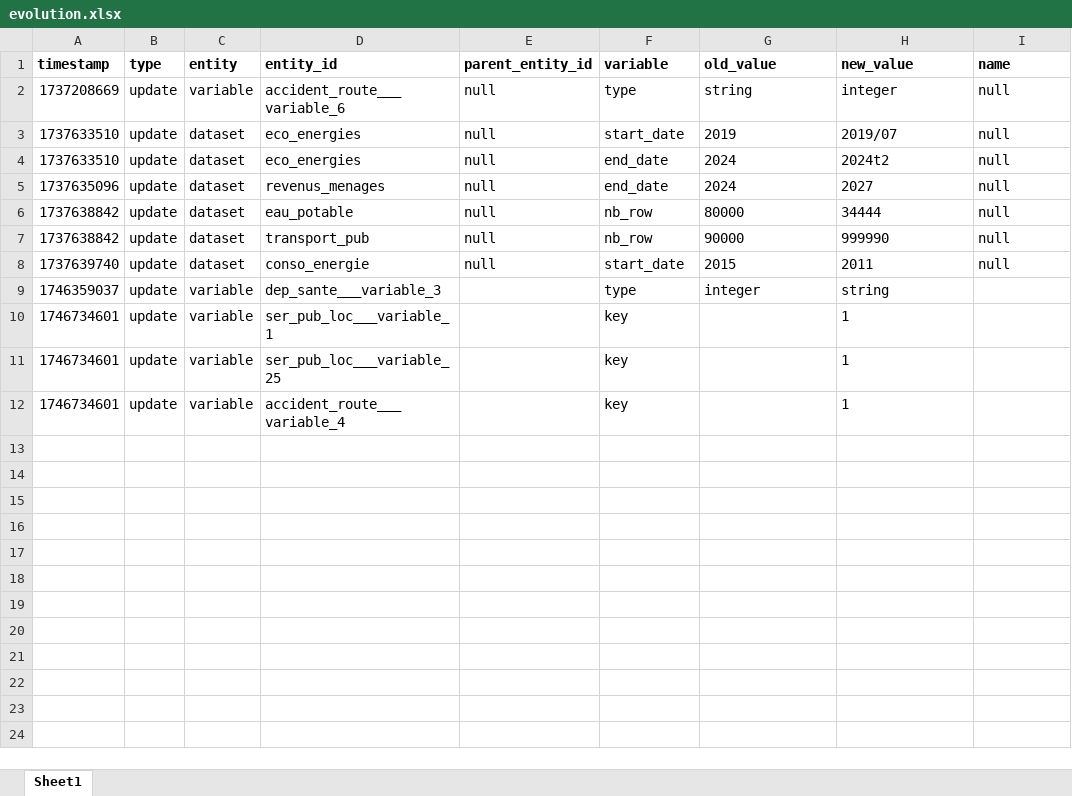
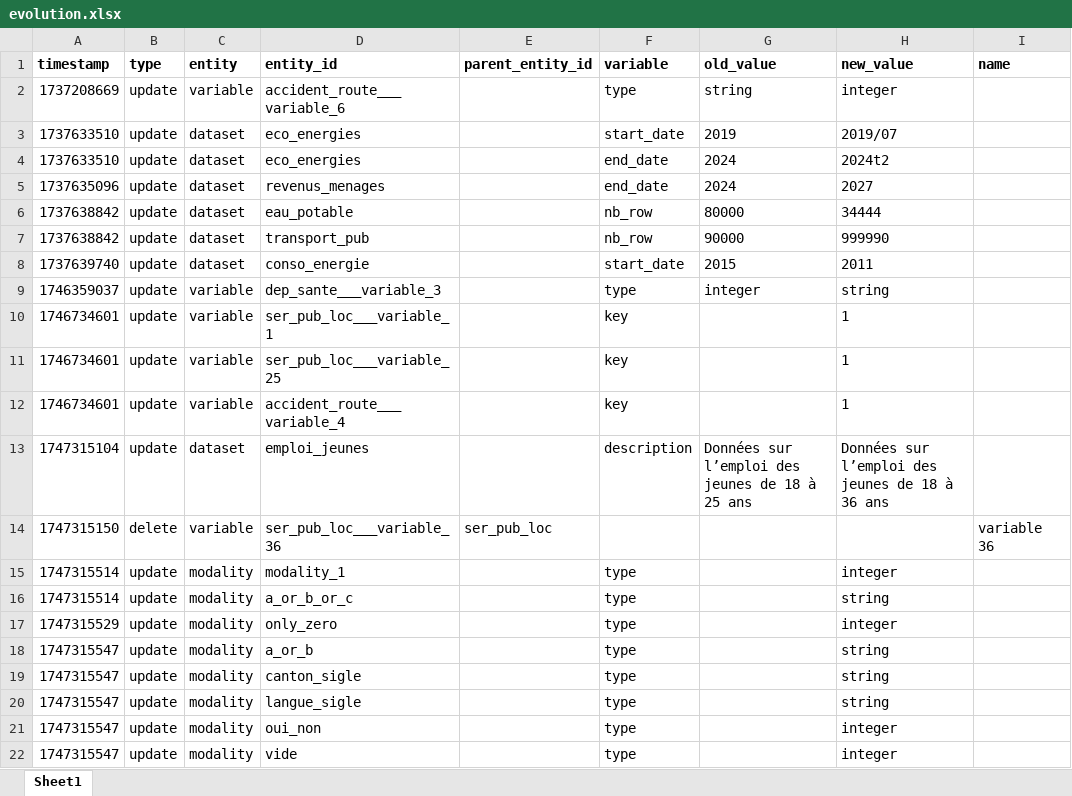
Before and after one commit to bassim-matar/datannur, an Excel workbook: public/data/db_source/evolution.xlsx, sheet Sheet1, drawn as a sheet; values as stored, in another font and other column widths than the file's, no borders; the diff names each change by its address in the sheet, - before the commit and + after, or states it on an @@ line.

```diff
--- a/public/data/db_source/evolution.xlsx (sheet Sheet1)
+++ b/public/data/db_source/evolution.xlsx (sheet Sheet1)
-E2:E8 (parent_entity_id): null
+E2:E8 (parent_entity_id): (empty)
-I2:I8 (name): null
+I2:I8 (name): (empty)
+row 13: 1747315104 | update | dataset | emploi_jeunes |  | description | Données sur l’emploi des jeunes de 18 à 25 ans | Données sur l’emploi des jeunes de 18 à 36 ans
+row 14: 1747315150 | delete | variable | ser_pub_loc___variable_36 | ser_pub_loc |  |  |  | variable 36
+row 15: 1747315514 | update | modality | modality_1 |  | type |  | integer
+row 16: 1747315514 | update | modality | a_or_b_or_c |  | type |  | string
+row 17: 1747315529 | update | modality | only_zero |  | type |  | integer
+row 18: 1747315547 | update | modality | a_or_b |  | type |  | string
+row 19: 1747315547 | update | modality | canton_sigle |  | type |  | string
+row 20: 1747315547 | update | modality | langue_sigle |  | type |  | string
+row 21: 1747315547 | update | modality | oui_non |  | type |  | integer
+row 22: 1747315547 | update | modality | vide |  | type |  | integer
```
Also changed, not shown: public/data/db_source/dataset.xlsx, public/data/db_source/modality.xlsx, 6 other files.
